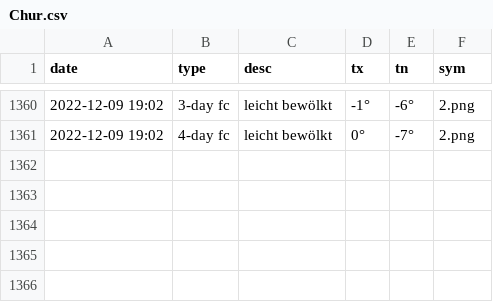
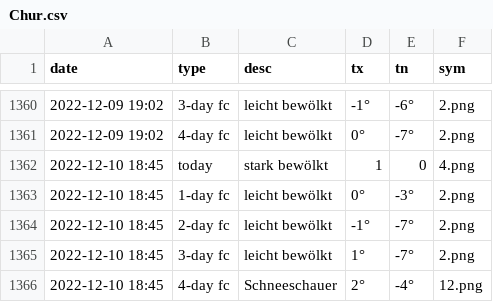
Before and after one commit to amannj/Scrapeo, a CSV file: data/Chur.csv, drawn as a sheet; only a part is shown, gaps mark what is left out.

```diff
--- a/data/Chur.csv
+++ b/data/Chur.csv
@@ -1361 +1361,6 @@ date,type,desc,tx,tn,sym
 2022-12-09 19:02,4-day fc,leicht bewölkt,0°,-7°,2.png
+2022-12-10 18:45,today,stark bewölkt,1,0,4.png
+2022-12-10 18:45,1-day fc,leicht bewölkt,0°,-3°,2.png
+2022-12-10 18:45,2-day fc,leicht bewölkt,-1°,-7°,2.png
+2022-12-10 18:45,3-day fc,leicht bewölkt,1°,-7°,2.png
+2022-12-10 18:45,4-day fc,Schneeschauer,2°,-4°,12.png
```
Also changed, not shown: data/Basel.csv, data/Bern.csv, 6 other files.
